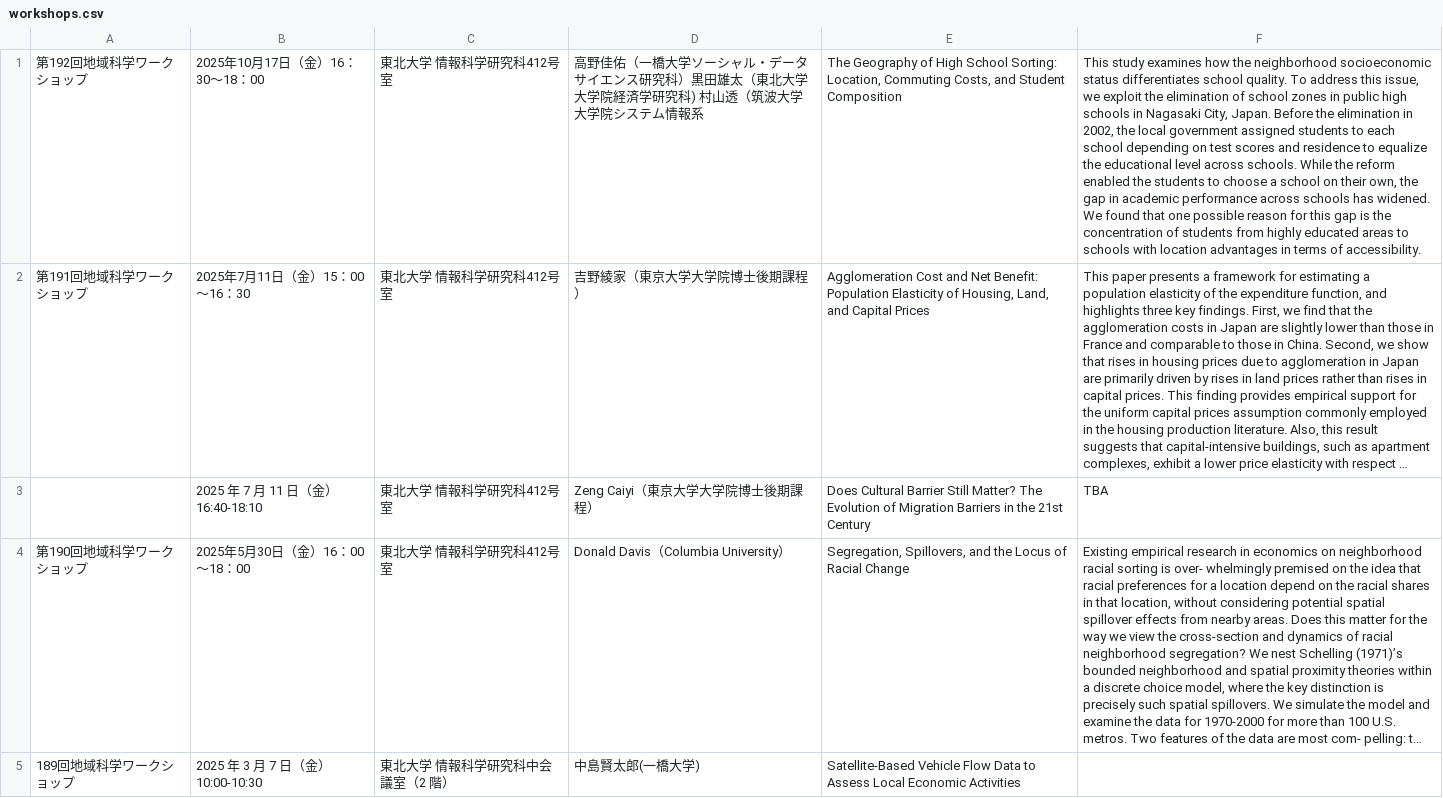
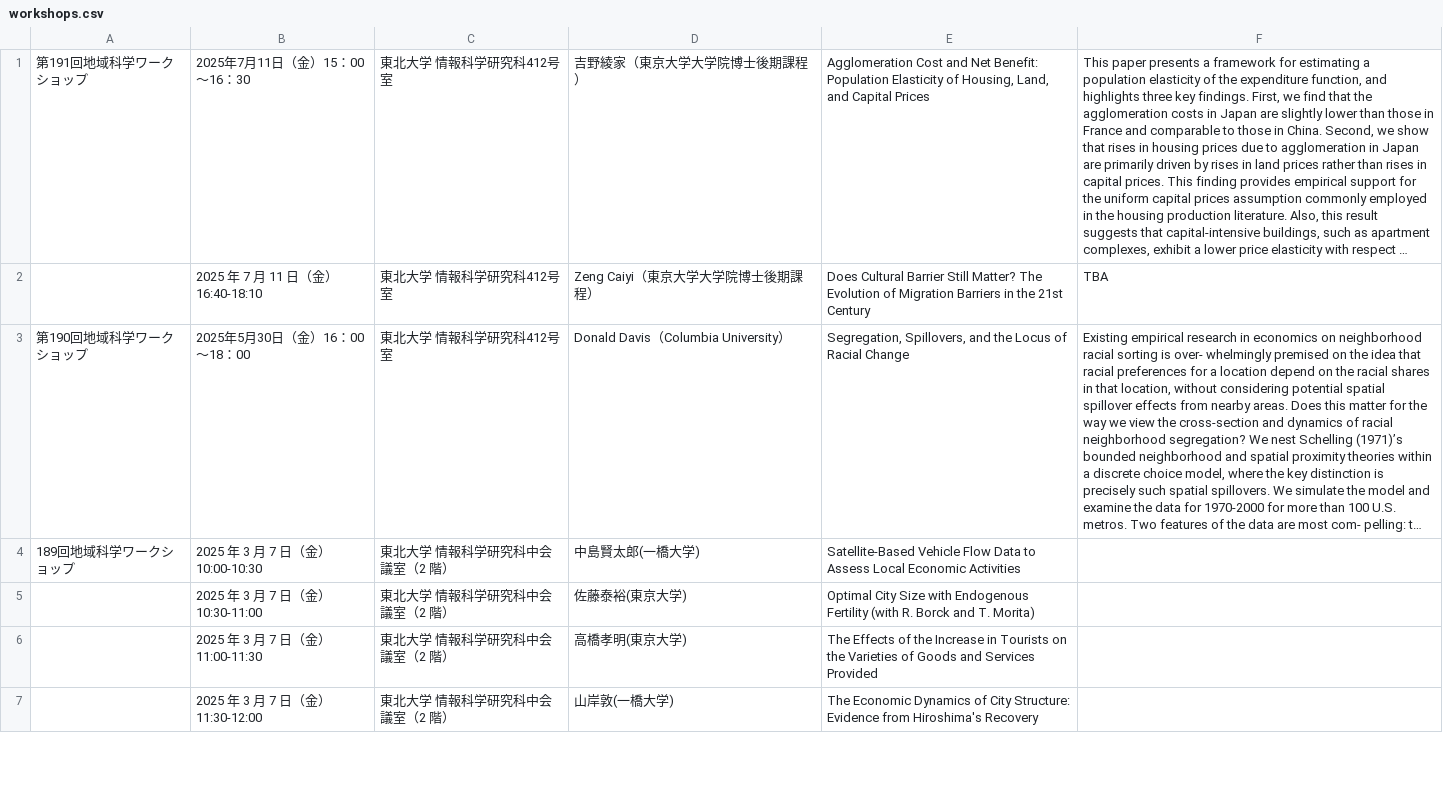
Before and after one commit to penguinkingIII/itoh-lab, a CSV file: public/workshops.csv, drawn as a sheet; only a part is shown; the shorter side is filled out with more unchanged rows; long unchanged cells end in …; the diff names each change by its address in the sheet, - before the commit and + after, or states it on an @@ line.

Commit message:
Update workshops.csv

```diff
--- a/public/workshops.csv
+++ b/public/workshops.csv
-row 1: 第192回地域科学ワークショップ | 2025年10月17日（金）16：30～18：00 | 東北大学 情報科学研究科412号室 | 高野佳佑（一橋大学ソーシャル・データサイエンス研究科）黒田雄太（東北大学大学院経済学研究科) 村山透（筑波大学大学院システム情報系 | The Geography of High School Sorting: Location, Commuting Costs, and Student Composition | This study examines how the neighborhood socioeconomic status differentiates school quality. To address this issue, we exploit the elimination of school zones in public high schools in Nagasaki City, Japan. Before the elimination in 2002, the local government assigned students to each school depending on test scores and residence to equalize the educational level across schools. While the reform enabled the students to choose a school on their own, the gap in academic performance across schools has widened. We found that one possible reason for this gap is the concentration of students from highly educated areas to schools with location advantages in terms of accessibility.
```
